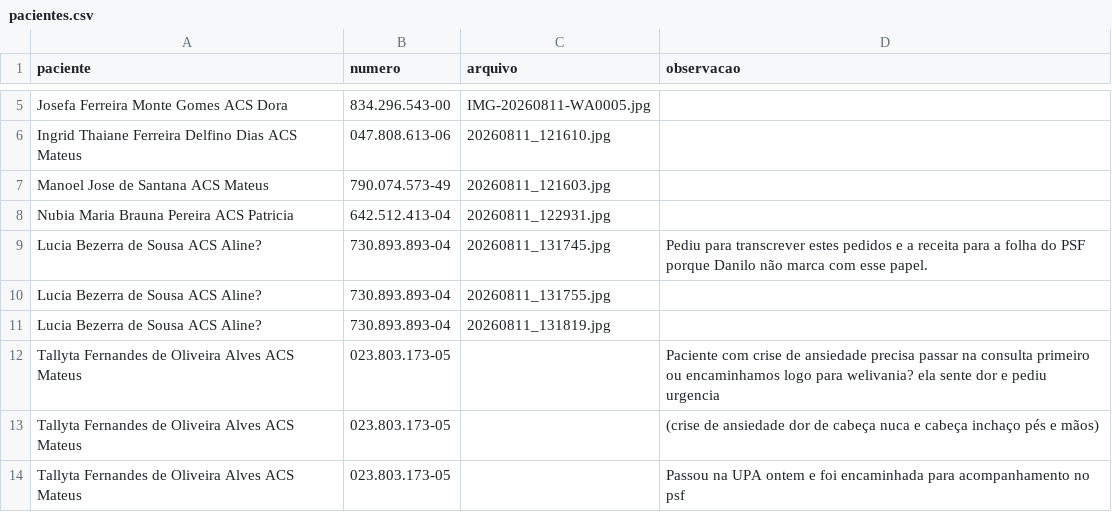
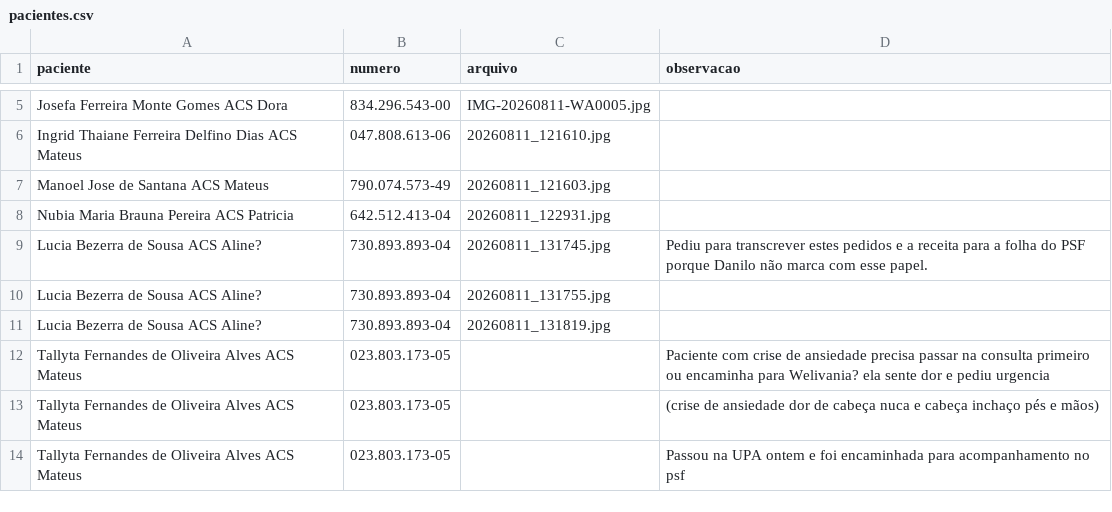
Before and after one commit to psfaltiplano/psfaltiplano, a CSV file: images/pacientes.csv, drawn as a sheet; only a part is shown, gaps mark what is left out.

Commit message:
Update pacientes.csv

```diff
--- a/images/pacientes.csv
+++ b/images/pacientes.csv
@@ -11,3 +11,3 @@ Lucia Bezerra de Sousa ACS Aline?,730.893.893-04,20260811_131755.jpg,
 Lucia Bezerra de Sousa ACS Aline?,730.893.893-04,20260811_131819.jpg,
-Tallyta Fernandes de Oliveira Alves ACS Mateus,023.803.173-05,,Paciente com crise de ansiedade precisa passar na consulta primeiro ou encaminhamos logo para welivania? ela sente dor e pediu urgencia
+Tallyta Fernandes de Oliveira Alves ACS Mateus,023.803.173-05,,Paciente com crise de ansiedade precisa passar na consulta primeiro ou encaminha para Welivania? ela sente dor e pediu urgencia
 Tallyta Fernandes de Oliveira Alves ACS Mateus,023.803.173-05,,(crise de ansiedade dor de cabeça nuca e cabeça inchaço pés e mãos)
```
